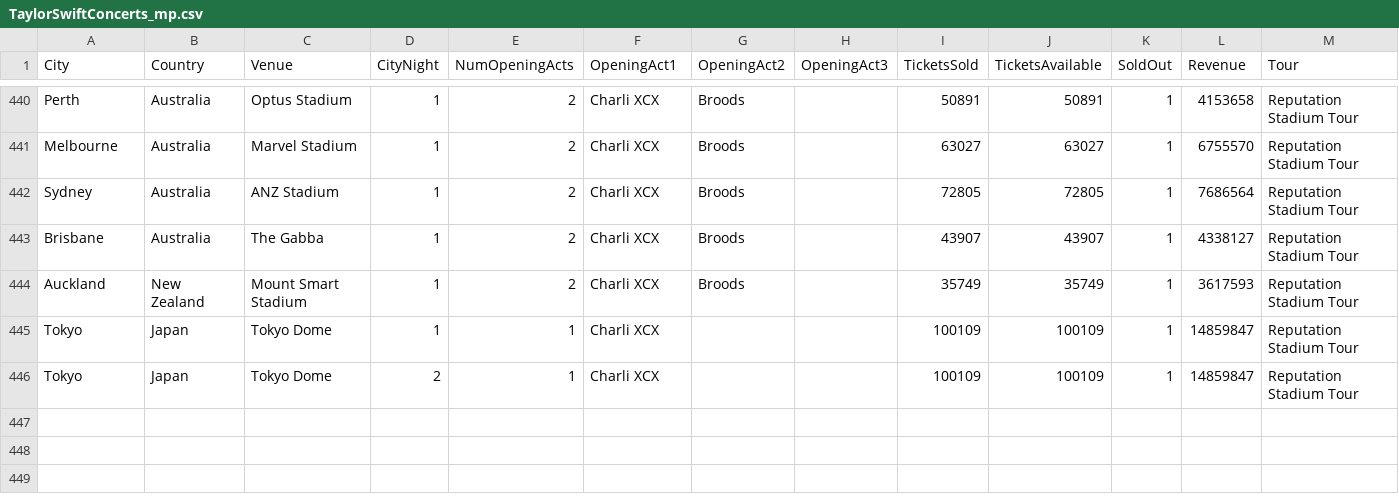
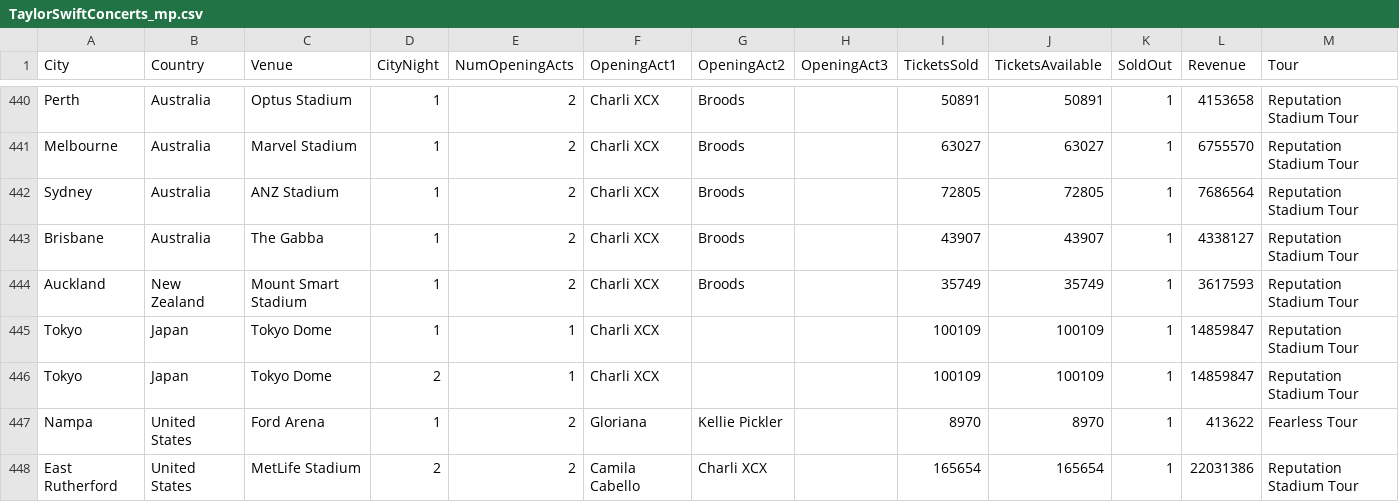
Before and after one commit to vanithaviru/badm211, a CSV file: miniproject/TaylorSwiftConcerts_mp.csv, drawn as a sheet; only a part is shown, gaps mark what is left out.

Commit message:
Update TaylorSwiftConcerts_mp.csv

```diff
--- a/miniproject/TaylorSwiftConcerts_mp.csv
+++ b/miniproject/TaylorSwiftConcerts_mp.csv
@@ -453 +453,3 @@ Tokyo,Japan,Tokyo Dome,1,1,Charli XCX,,,100109,100109,1,14859847,Reputation Stad
 Tokyo,Japan,Tokyo Dome,2,1,Charli XCX,,,100109,100109,1,14859847,Reputation Stadium Tour
+Nampa,United States,Ford Arena,1,2,Gloriana,Kellie Pickler,,8970,8970,1,413622,Fearless Tour
+East Rutherford,United States,MetLife Stadium,2,2,Camila Cabello,Charli XCX,,165654,165654,1,22031386,Reputation Stadium Tour
```
